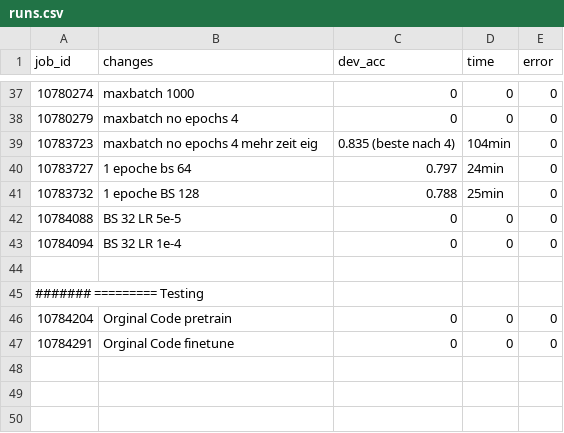
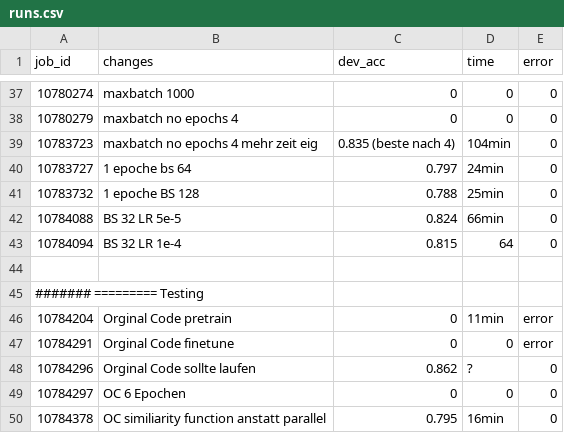
Before and after one commit to qub3s/nlp_2025_NiceLovablePeople, a CSV file: runs.csv, drawn as a sheet; only a part is shown, gaps mark what is left out.

```diff
--- a/runs.csv
+++ b/runs.csv
@@ -41,7 +41,10 @@ job_id, changes, dev_acc, time, error
 10783732, 1 epoche BS 128,0.788,25min,0
-10784088, BS 32 LR 5e-5,0,0,0
-10784094, BS 32 LR 1e-4,0,0,0
+10784088, BS 32 LR 5e-5,0.824,66min,0
+10784094, BS 32 LR 1e-4,0.815,64,0
 
 ####### ========= Testing
-10784204, Orginal Code pretrain,0,0,0
-10784291, Orginal Code finetune,0,0,0
+10784204, Orginal Code pretrain,0,11min,error
+10784291, Orginal Code finetune,0,0,error
+10784296, Orginal Code sollte laufen,0.862,?,0
+10784297, OC 6 Epochen,0,0,0
+10784378, OC similiarity function anstatt parallel,0.795,16min,0
```
Also changed, not shown: 1 other file.
